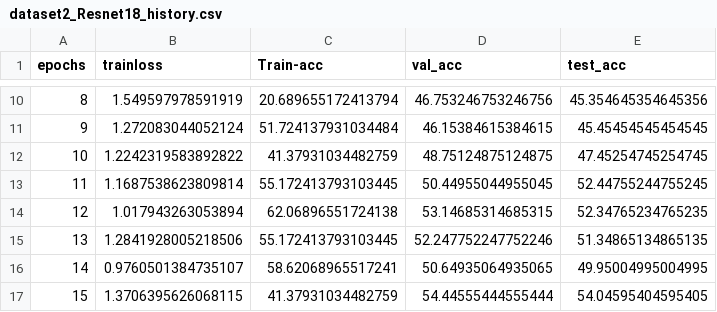
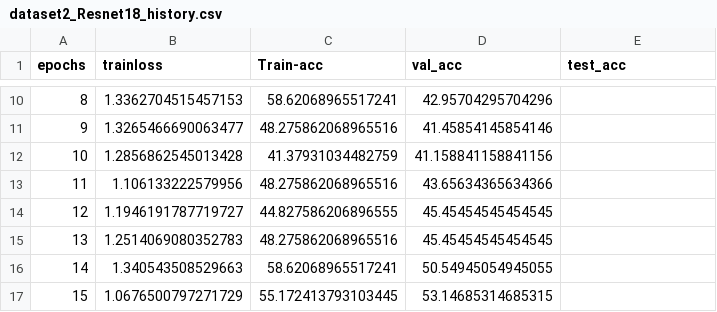
Before and after one commit to mrgps1999/COMP6721_Winter2023_GroupB, a CSV file: Results/dataset2_Resnet18_history.csv, drawn as a sheet; only a part is shown, gaps mark what is left out; the diff covers the shown part only.

```diff
--- a/Results/dataset2_Resnet18_history.csv
+++ b/Results/dataset2_Resnet18_history.csv
@@ -10,8 +10,8 @@ epochs , trainloss , Train-acc,val_acc , test_acc
-8,1.549597978591919,20.689655172413794,46.753246753246756,45.354645354645356
-9,1.272083044052124,51.724137931034484,46.15384615384615,45.45454545454545
-10,1.2242319583892822,41.37931034482759,48.75124875124875,47.45254745254745
-11,1.1687538623809814,55.172413793103445,50.44955044955045,52.44755244755245
-12,1.017943263053894,62.06896551724138,53.14685314685315,52.34765234765235
-13,1.2841928005218506,55.172413793103445,52.247752247752246,51.34865134865135
-14,0.9760501384735107,58.62068965517241,50.64935064935065,49.95004995004995
-15,1.3706395626068115,41.37931034482759,54.44555444555444,54.04595404595405
+8,1.3362704515457153,58.62068965517241,42.95704295704296
+9,1.3265466690063477,48.275862068965516,41.45854145854146
+10,1.2856862545013428,41.37931034482759,41.158841158841156
+11,1.106133222579956,48.275862068965516,43.65634365634366
+12,1.1946191787719727,44.827586206896555,45.45454545454545
+13,1.2514069080352783,48.275862068965516,45.45454545454545
+14,1.340543508529663,58.62068965517241,50.54945054945055
+15,1.0676500797271729,55.172413793103445,53.14685314685315
```
Also changed, not shown: 87 edited cells elsewhere in this file, Results/dataset1_Resnet18_history.csv, Results/dataset3_Resnet18_history.csv.
